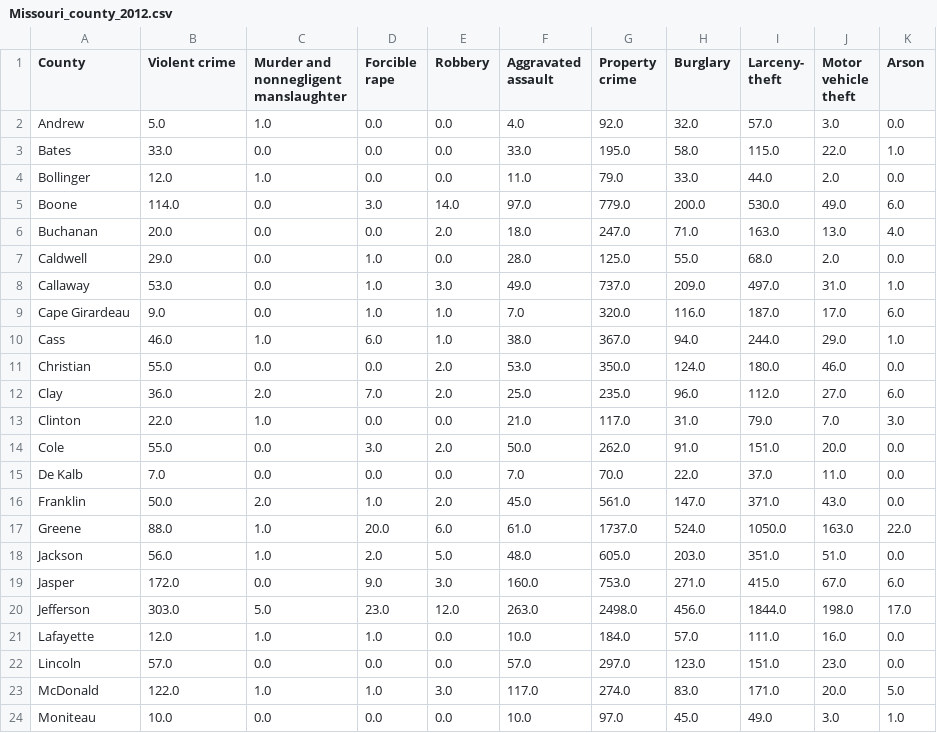
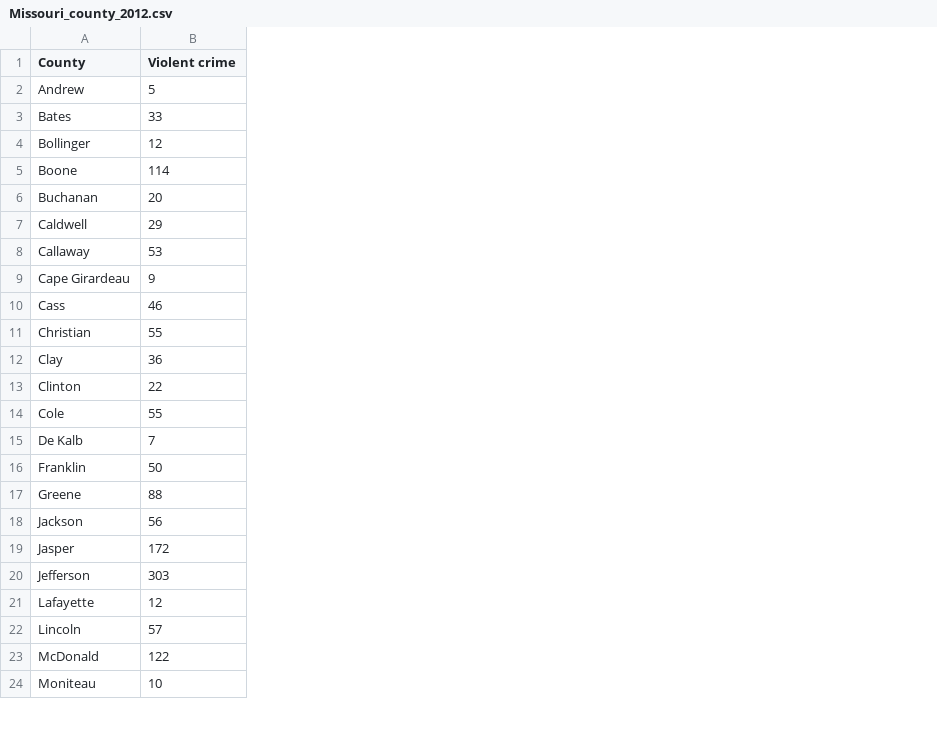
Before and after one commit to tslindner/Effects-of-Cannabis-Legalization, a CSV file: Crime data/County_data/Missouri_county_2012.csv, drawn as a sheet; only a part is shown; ↵ is a line break in a cell; the diff covers the shown part only; the diff names each change by its address in the sheet, - before the commit and + after, or states it on an @@ line.

```diff
--- a/Crime data/County_data/Missouri_county_2012.csv
+++ b/Crime data/County_data/Missouri_county_2012.csv
-column C, rows 1-24: Murder and ↵ nonnegligent ↵ manslaughter | 1.0 | 0.0 | 1.0 | 0.0 | 0.0 | 0.0 | 0.0 | 0.0 | 1.0 | 0.0 | 2.0 | 1.0 | 0.0 | 0.0 | 2.0 | 1.0 | 1.0 | 0.0 | 5.0 | 1.0 | 0.0 | 1.0 | 0.0
-column D (Forcible rape), rows 2-24: 0.0 | 0.0 | 0.0 | 3.0 | 0.0 | 1.0 | 1.0 | 1.0 | 6.0 | 0.0 | 7.0 | 0.0 | 3.0 | 0.0 | 1.0 | 20.0 | 2.0 | 9.0 | 23.0 | 1.0 | 0.0 | 1.0 | 0.0
-column E (Robbery), rows 2-24: 0.0 | 0.0 | 0.0 | 14.0 | 2.0 | 0.0 | 3.0 | 1.0 | 1.0 | 2.0 | 2.0 | 0.0 | 2.0 | 0.0 | 2.0 | 6.0 | 5.0 | 3.0 | 12.0 | 0.0 | 0.0 | 3.0 | 0.0
-column F (Aggravated assault), rows 2-24: 4.0 | 33.0 | 11.0 | 97.0 | 18.0 | 28.0 | 49.0 | 7.0 | 38.0 | 53.0 | 25.0 | 21.0 | 50.0 | 7.0 | 45.0 | 61.0 | 48.0 | 160.0 | 263.0 | 10.0 | 57.0 | 117.0 | 10.0
-column G (Property crime), rows 2-24: 92.0 | 195.0 | 79.0 | 779.0 | 247.0 | 125.0 | 737.0 | 320.0 | 367.0 | 350.0 | 235.0 | 117.0 | 262.0 | 70.0 | 561.0 | 1737.0 | 605.0 | 753.0 | 2498.0 | 184.0 | 297.0 | 274.0 | 97.0
-column H (Burglary), rows 2-24: 32.0 | 58.0 | 33.0 | 200.0 | 71.0 | 55.0 | 209.0 | 116.0 | 94.0 | 124.0 | 96.0 | 31.0 | 91.0 | 22.0 | 147.0 | 524.0 | 203.0 | 271.0 | 456.0 | 57.0 | 123.0 | 83.0 | 45.0
-column I (Larceny- theft), rows 2-24: 57.0 | 115.0 | 44.0 | 530.0 | 163.0 | 68.0 | 497.0 | 187.0 | 244.0 | 180.0 | 112.0 | 79.0 | 151.0 | 37.0 | 371.0 | 1050.0 | 351.0 | 415.0 | 1844.0 | 111.0 | 151.0 | 171.0 | 49.0
-column J (Motor vehicle theft), rows 2-24: 3.0 | 22.0 | 2.0 | 49.0 | 13.0 | 2.0 | 31.0 | 17.0 | 29.0 | 46.0 | 27.0 | 7.0 | 20.0 | 11.0 | 43.0 | 163.0 | 51.0 | 67.0 | 198.0 | 16.0 | 23.0 | 20.0 | 3.0
-column K (Arson), rows 2-24: 0.0 | 1.0 | 0.0 | 6.0 | 4.0 | 0.0 | 1.0 | 6.0 | 1.0 | 0.0 | 6.0 | 3.0 | 0.0 | 0.0 | 0.0 | 22.0 | 0.0 | 6.0 | 17.0 | 0.0 | 0.0 | 5.0 | 1.0
-B2 (Violent crime): 5.0
+B2 (Violent crime): 5
-B3 (Violent crime): 33.0
+B3 (Violent crime): 33
-B4 (Violent crime): 12.0
+B4 (Violent crime): 12
-B5 (Violent crime): 114.0
+B5 (Violent crime): 114
-B6 (Violent crime): 20.0
+B6 (Violent crime): 20
-B7 (Violent crime): 29.0
+B7 (Violent crime): 29
-B8 (Violent crime): 53.0
+B8 (Violent crime): 53
-B9 (Violent crime): 9.0
+B9 (Violent crime): 9
-B10 (Violent crime): 46.0
+B10 (Violent crime): 46
-B11 (Violent crime): 55.0
+B11 (Violent crime): 55
-B12 (Violent crime): 36.0
+B12 (Violent crime): 36
-B13 (Violent crime): 22.0
+B13 (Violent crime): 22
-B14 (Violent crime): 55.0
+B14 (Violent crime): 55
-B15 (Violent crime): 7.0
+B15 (Violent crime): 7
-B16 (Violent crime): 50.0
+B16 (Violent crime): 50
-B17 (Violent crime): 88.0
+B17 (Violent crime): 88
-B18 (Violent crime): 56.0
+B18 (Violent crime): 56
-B19 (Violent crime): 172.0
+B19 (Violent crime): 172
-B20 (Violent crime): 303.0
+B20 (Violent crime): 303
-B21 (Violent crime): 12.0
+B21 (Violent crime): 12
-B22 (Violent crime): 57.0
+B22 (Violent crime): 57
-B23 (Violent crime): 122.0
+B23 (Violent crime): 122
-B24 (Violent crime): 10.0
+B24 (Violent crime): 10
```
Also changed, not shown: 89 edited cells elsewhere in this file, Crime data/County_data/Missouri_county_2011.csv, Crime data/County_data/Missouri_county_2013.csv, 29 other files.
